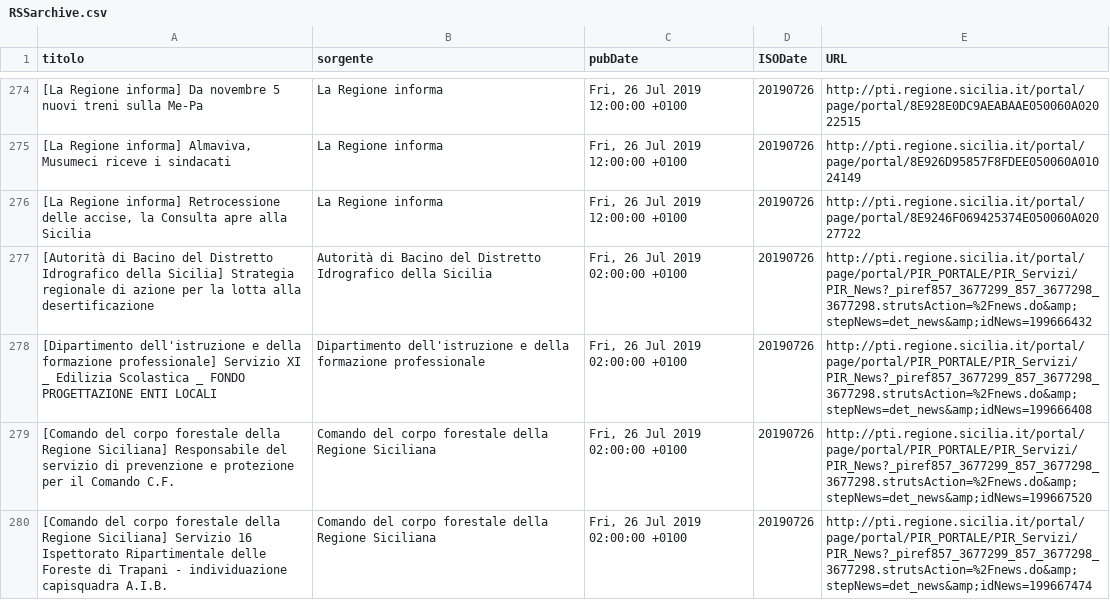
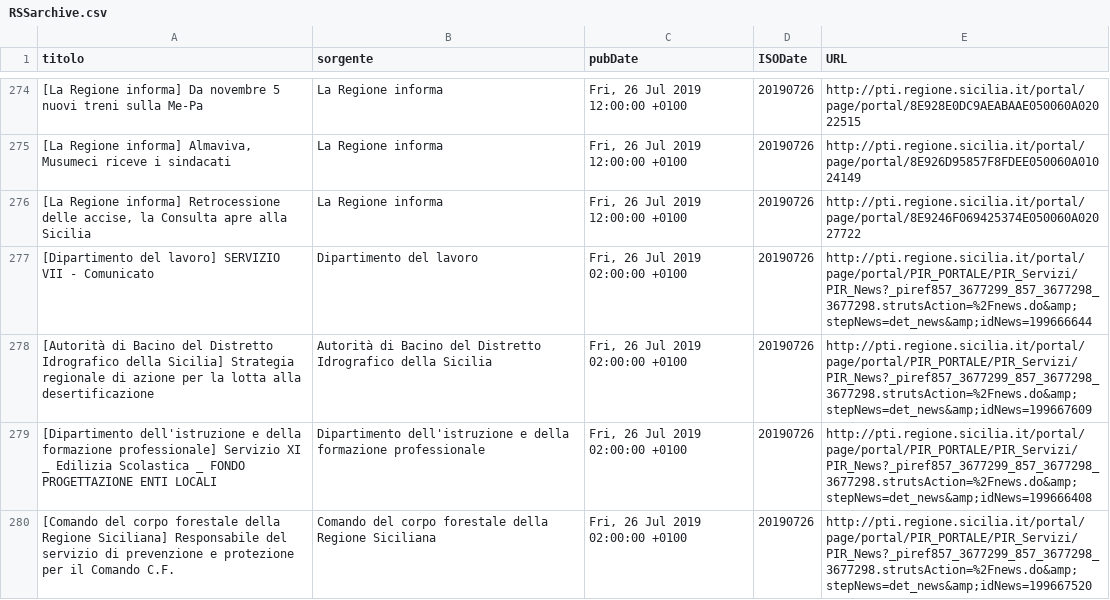
Before and after one commit to aborruso/regioneSiciliaNewsRSS, a CSV file: RSSarchive.csv, drawn as a sheet; only a part is shown, gaps mark what is left out; the shorter side is filled out with more unchanged rows; the diff covers the shown part only.

Commit message:
Aggiorna archivio notizie

```diff
--- a/RSSarchive.csv
+++ b/RSSarchive.csv
@@ -276,3 +276,4 @@ titolo,sorgente,pubDate,ISODate,URL
 "[La Regione informa] Retrocessione delle accise, la Consulta apre alla Sicilia",La Regione informa,"Fri, 26 Jul 2019 12:00:00 +0100",20190726,http://pti.regione.sicilia.it/portal/page/portal/8E9246F069425374E050060A02027722
-[Autorità di Bacino del Distretto Idrografico della Sicilia] Strategia regionale di azione per la lotta alla desertificazione,Autorità di Bacino del Distretto Idrografico della Sicilia,"Fri, 26 Jul 2019 02:00:00 +0100",20190726,http://pti.regione.sicilia.it/portal/page/portal/PIR_PORTALE/PIR_Servizi/PIR_News?_piref857_3677299_857_3677298_3677298.strutsAction=%2Fnews.do&amp;stepNews=det_news&amp;idNews=199666432
+[Dipartimento del lavoro] SERVIZIO VII - Comunicato,Dipartimento del lavoro,"Fri, 26 Jul 2019 02:00:00 +0100",20190726,http://pti.regione.sicilia.it/portal/page/portal/PIR_PORTALE/PIR_Servizi/PIR_News?_piref857_3677299_857_3677298_3677298.strutsAction=%2Fnews.do&amp;stepNews=det_news&amp;idNews=199666644
+[Autorità di Bacino del Distretto Idrografico della Sicilia] Strategia regionale di azione per la lotta alla desertificazione,Autorità di Bacino del Distretto Idrografico della Sicilia,"Fri, 26 Jul 2019 02:00:00 +0100",20190726,http://pti.regione.sicilia.it/portal/page/portal/PIR_PORTALE/PIR_Servizi/PIR_News?_piref857_3677299_857_3677298_3677298.strutsAction=%2Fnews.do&amp;stepNews=det_news&amp;idNews=199667609
 [Dipartimento dell'istruzione e della formazione professionale] Servizio XI _ Edilizia Scolastica _ FONDO PROGETTAZIONE ENTI LOCALI,Dipartimento dell'istruzione e della formazione professionale,"Fri, 26 Jul 2019 02:00:00 +0100",20190726,http://pti.regione.sicilia.it/portal/page/portal/PIR_PORTALE/PIR_Servizi/PIR_News?_piref857_3677299_857_3677298_3677298.strutsAction=%2Fnews.do&amp;stepNews=det_news&amp;idNews=199666408
```
Also changed, not shown: 3 added rows and 1 moved row elsewhere in this file.
